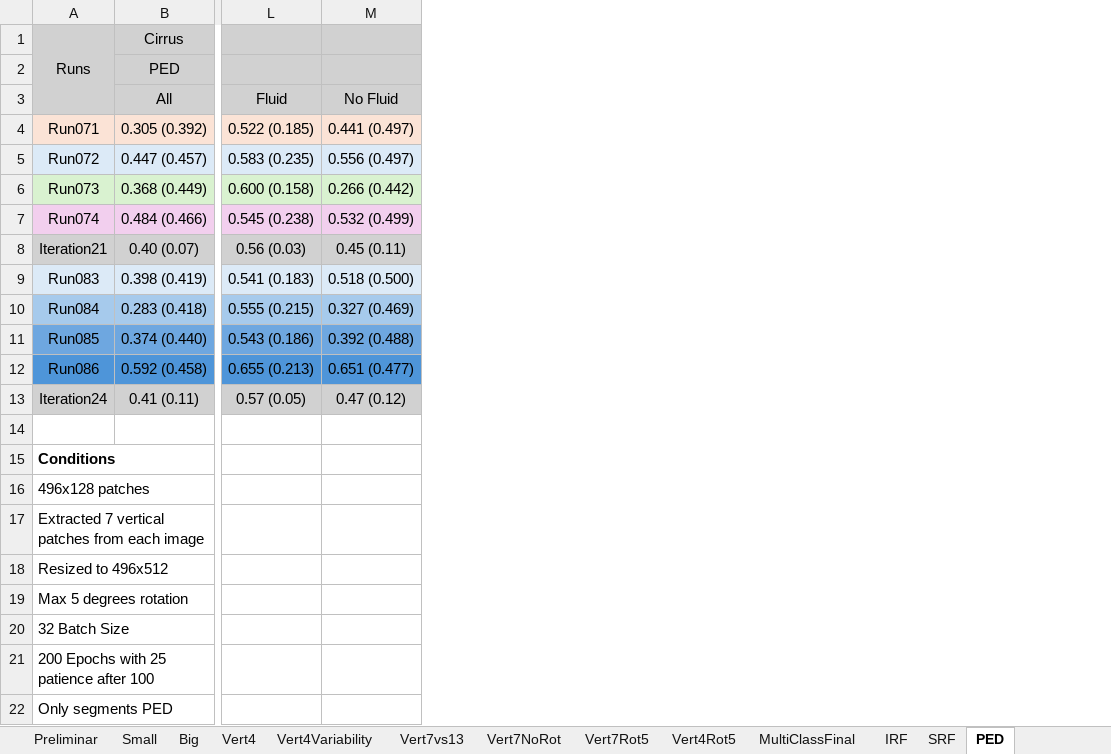
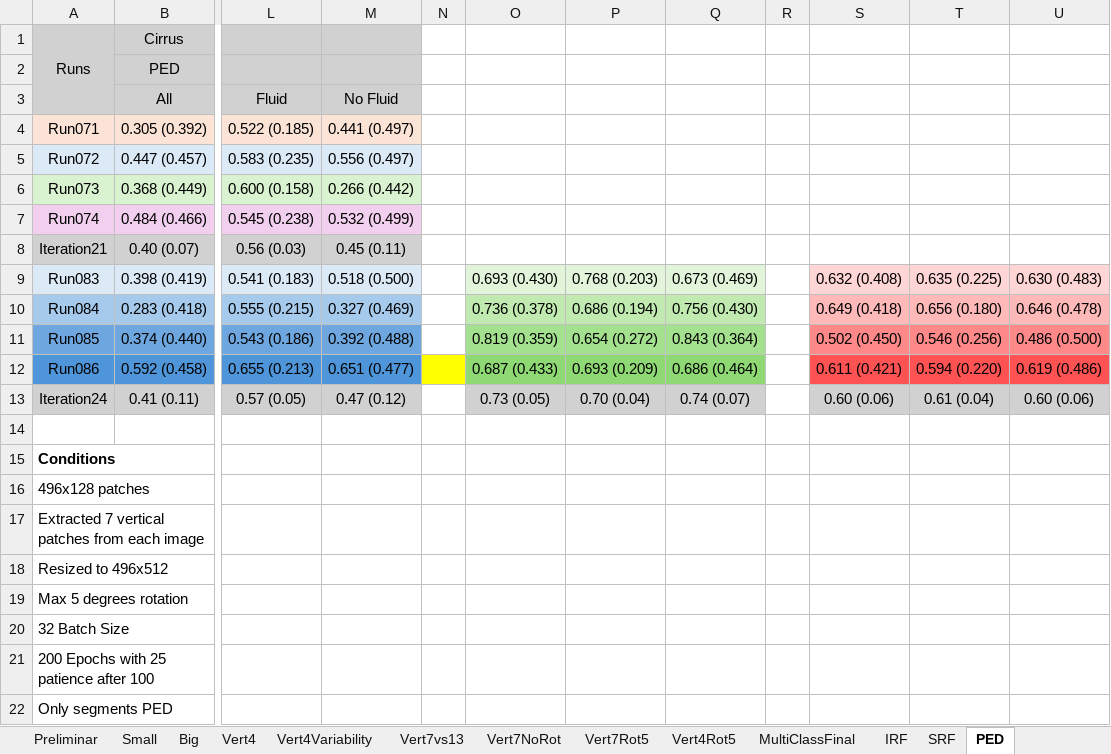
Before and after one commit to davidterroso/D, an Excel workbook: results/Results.xlsx, sheet PED, drawn as a sheet; only a part is shown, gaps mark what is left out; values as stored, in another font and other column widths than the file's, no borders; the diff names each change by its address in the sheet, - before the commit and + after, or states it on an @@ line.

```diff
--- a/results/Results.xlsx (sheet PED)
+++ b/results/Results.xlsx (sheet PED)
+column N, empty
+column O, rows 9-13: 0.693 (0.430) | 0.736 (0.378) | 0.819 (0.359) | 0.687 (0.433) | 0.73 (0.05)
+column P, rows 9-13: 0.768 (0.203) | 0.686 (0.194) | 0.654 (0.272) | 0.693 (0.209) | 0.70 (0.04)
+column Q, rows 9-13: 0.673 (0.469) | 0.756 (0.430) | 0.843 (0.364) | 0.686 (0.464) | 0.74 (0.07)
+column R, empty
+column S, rows 9-13: 0.632 (0.408) | 0.649 (0.418) | 0.502 (0.450) | 0.611 (0.421) | 0.60 (0.06)
+column T, rows 9-13: 0.635 (0.225) | 0.656 (0.180) | 0.546 (0.256) | 0.594 (0.220) | 0.61 (0.04)
+column U, rows 9-13: 0.630 (0.483) | 0.646 (0.478) | 0.486 (0.500) | 0.619 (0.486) | 0.60 (0.06)
```
Also changed, not shown: sheet Vert7Rot5, sheet SRF, sheet IRF, 11 other files.
